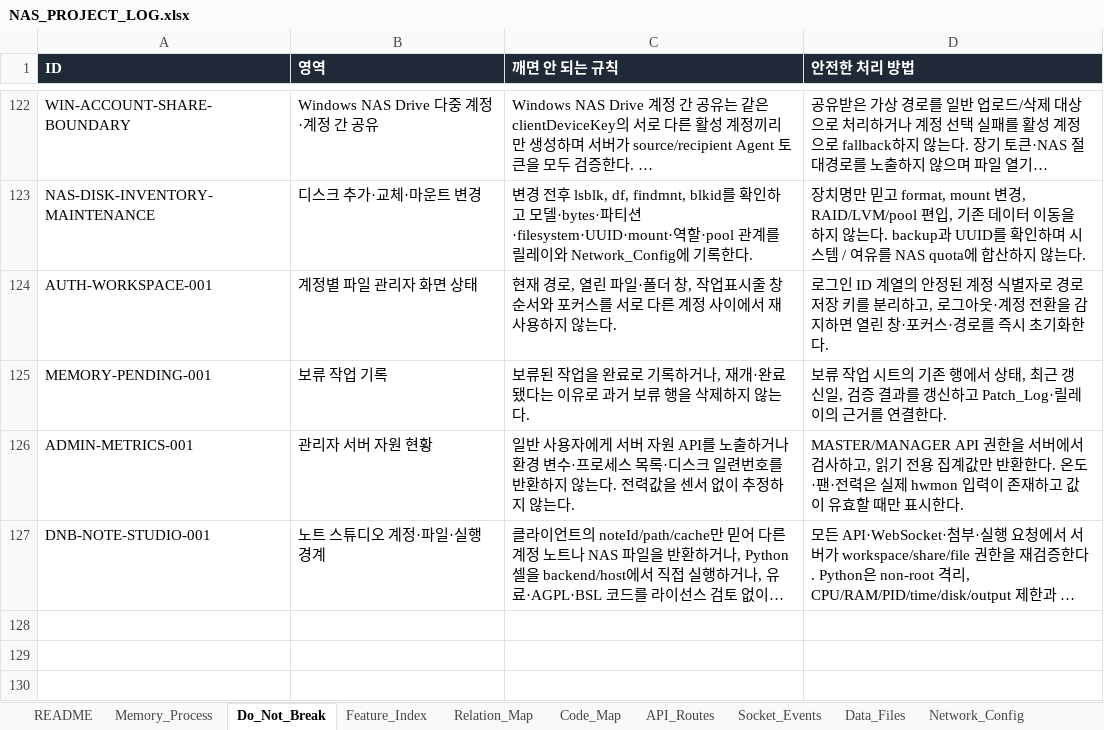
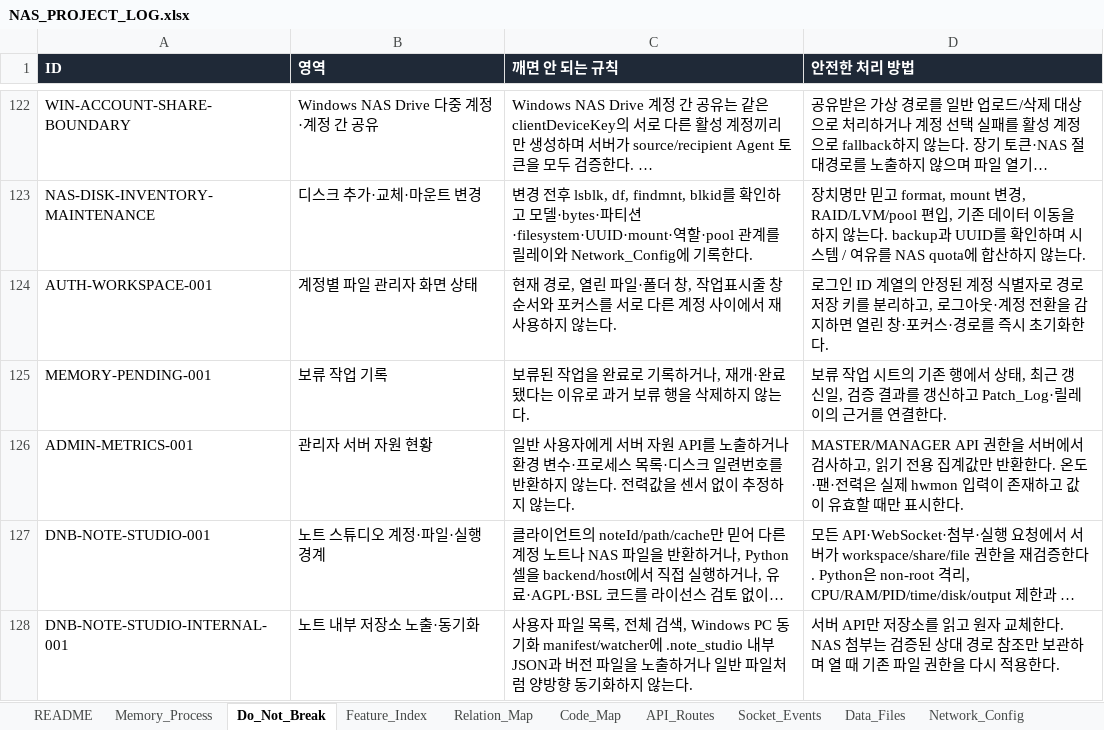
Before and after one commit to CLim020924/NAS_dev, an Excel workbook: docs/NAS_PROJECT_LOG.xlsx, sheet Do_Not_Break, drawn as a sheet; only a part is shown, gaps mark what is left out; long unchanged cells end in …; values as stored, in another font and other column widths than the file's, no borders; the diff names each change by its address in the sheet, - before the commit and + after, or states it on an @@ line.

```diff
--- a/docs/NAS_PROJECT_LOG.xlsx (sheet Do_Not_Break)
+++ b/docs/NAS_PROJECT_LOG.xlsx (sheet Do_Not_Break)
+row 128: DNB-NOTE-STUDIO-INTERNAL-001 | 노트 내부 저장소 노출·동기화 | 사용자 파일 목록, 전체 검색, Windows PC 동기화 manifest/watcher에 .note_studio 내부 JSON과 버전 파일을 노출하거나 일반 파일처럼 양방향 동기화하지 않는다. | 서버 API만 저장소를 읽고 원자 교체한다. NAS 첨부는 검증된 상대 경로 참조만 보관하며 열 때 기존 파일 권한을 다시 적용한다.
```
Also changed, not shown: sheet API_Routes, sheet Patch_Log, sheet Code_Map, sheet Request_Archive, sheet Feature_Index, docs/programs/NAS_NOTE_STUDIO_SPEC.xlsx, 10 other files.
